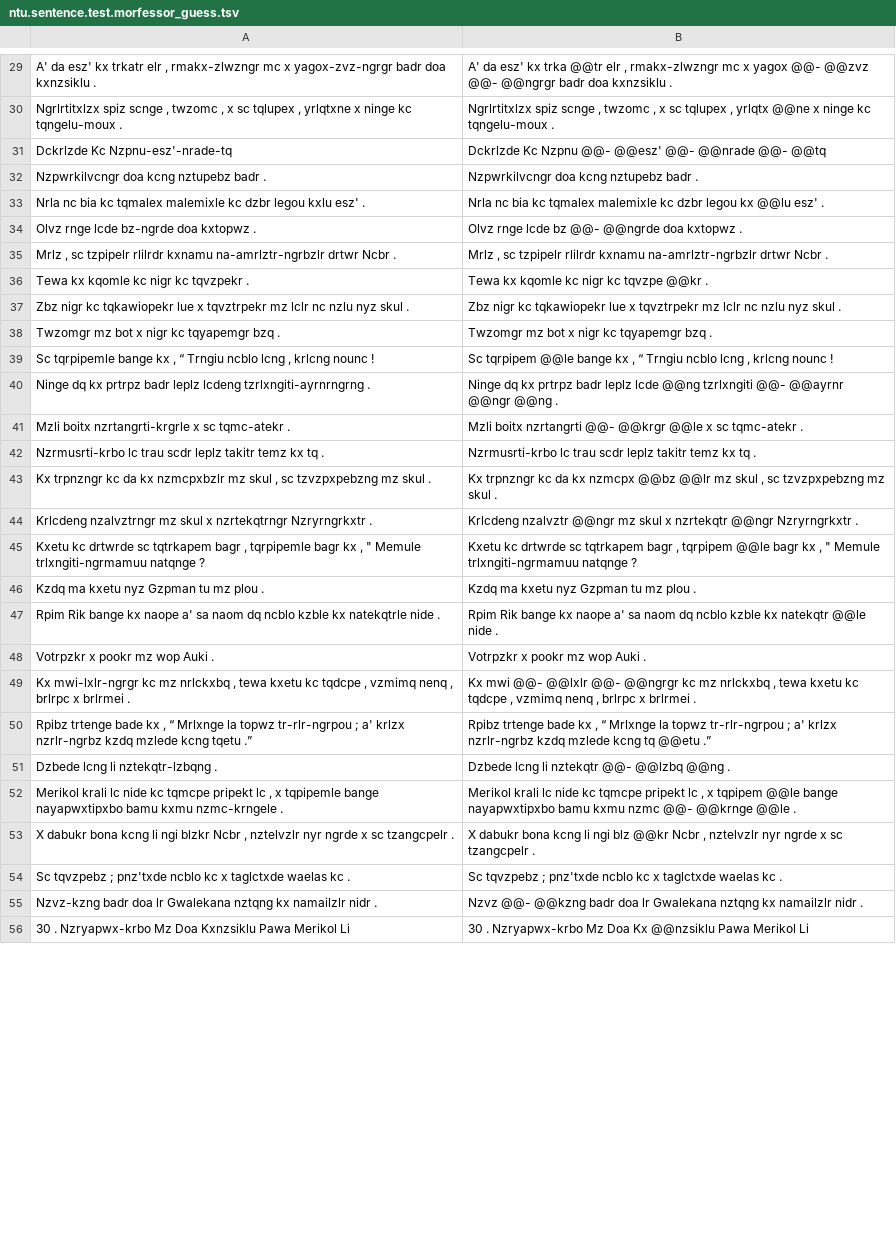
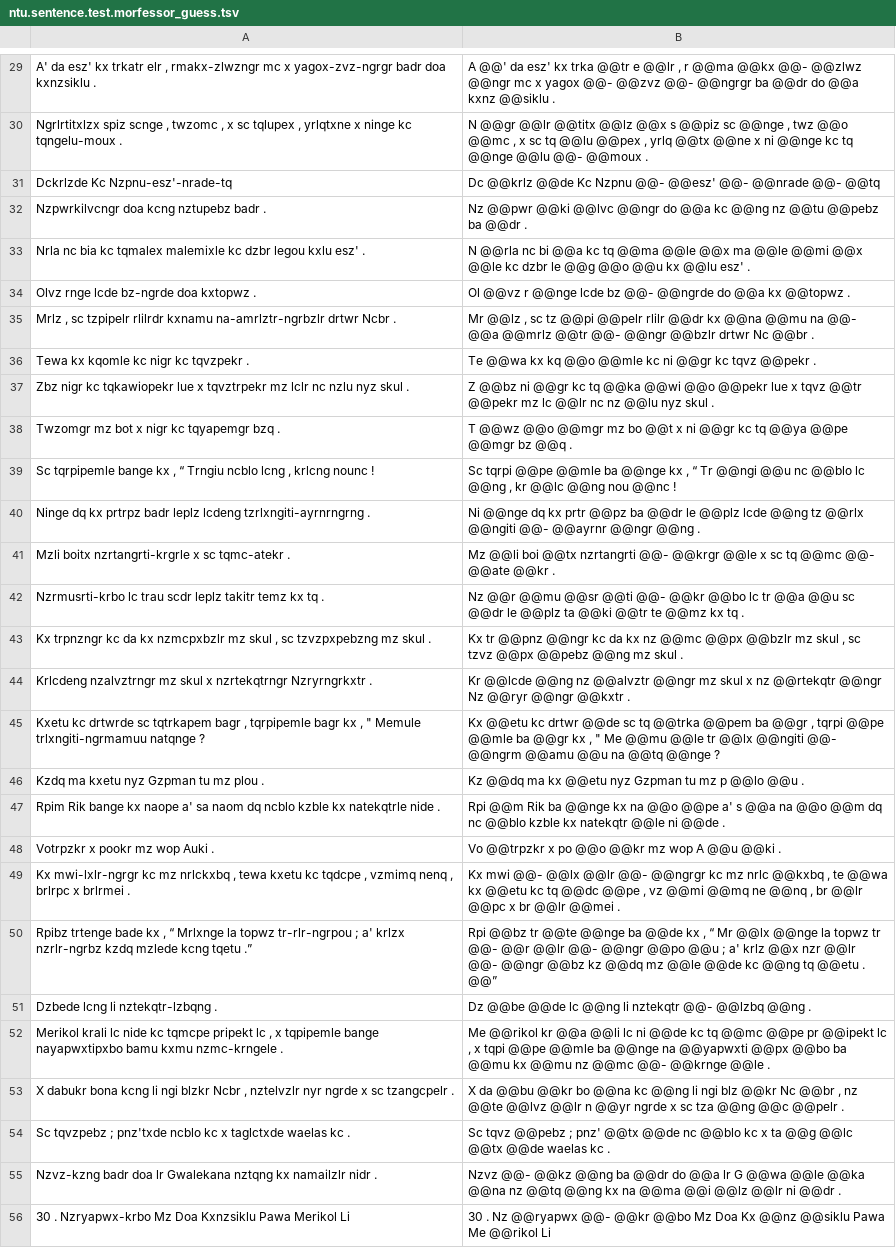
Before and after one commit to tanmaydeshp/NLP-Praktikum, a TSV file: segmentation_techniques/outputs/ntu.sentence.test.morfessor_guess.tsv, drawn as a sheet; only a part is shown, gaps mark what is left out; the diff covers the shown part only; the diff names each change by its address in the sheet, - before the commit and + after, or states it on an @@ line.

```diff
--- a/segmentation_techniques/outputs/ntu.sentence.test.morfessor_guess.tsv
+++ b/segmentation_techniques/outputs/ntu.sentence.test.morfessor_guess.tsv
-B29: A' da esz' kx trka @@tr elr , rmakx-zlwzngr mc x yagox @@- @@zvz @@- @@ngrgr badr doa kxnzsiklu .
+B29: A @@' da esz' kx trka @@tr e @@lr , r @@ma @@kx @@- @@zlwz @@ngr mc x yagox @@- @@zvz @@- @@ngrgr ba @@dr do @@a kxnz @@siklu .
-B30: Ngrlrtitxlzx spiz scnge , twzomc , x sc tqlupex , yrlqtx @@ne x ninge kc tqngelu-moux .
+B30: N @@gr @@lr @@titx @@lz @@x s @@piz sc @@nge , twz @@o @@mc , x sc tq @@lu @@pex , yrlq @@tx @@ne x ni @@nge kc tq @@nge @@lu @@- @@moux .
-B31: Dckrlzde Kc Nzpnu…
+B31: Dc @@krlz @@de Kc Nzpnu…
-B32: Nzpwrkilvcngr doa kcng nztupebz badr .
+B32: Nz @@pwr @@ki @@lvc @@ngr do @@a kc @@ng nz @@tu @@pebz ba @@dr .
-B33: Nrla nc bia kc tqmalex malemixle kc dzbr legou kx @@lu…
+B33: N @@rla nc bi @@a kc tq @@ma @@le @@x ma @@le @@mi @@x @@le kc dzbr le @@g @@o @@u kx @@lu…
-B34: Olvz rnge lcde bz @@- @@ngrde doa kxtopwz .
+B34: Ol @@vz r @@nge lcde bz @@- @@ngrde do @@a kx @@topwz .
-B35: Mrlz , sc tzpipelr rlilrdr kxnamu na-amrlztr-ngrbzlr drtwr Ncbr .
+B35: Mr @@lz , sc tz @@pi @@pelr rlilr @@dr kx @@na @@mu na @@- @@a @@mrlz @@tr @@- @@ngr @@bzlr drtwr Nc @@br .
-B36: Tewa kx kqomle kc nigr kc tqvzpe @@kr .
+B36: Te @@wa kx kq @@o @@mle kc ni @@gr kc tqvz @@pekr .
-B37: Zbz nigr kc tqkawiopekr lue x tqvztrpekr mz lclr nc nzlu nyz skul…
+B37: Z @@bz ni @@gr kc tq @@ka @@wi @@o @@pekr lue x tqvz @@tr @@pekr mz lc @@lr nc nz @@lu nyz skul…
-B38: Twzomgr mz bot x nigr kc tqyapemgr bzq .
+B38: T @@wz @@o @@mgr mz bo @@t x ni @@gr kc tq @@ya @@pe @@mgr bz @@q .
-B39: Sc tqrpipem @@le bange kx , “ Trngiu ncblo lcng , krlcng nounc !
+B39: Sc tqrpi @@pe @@mle ba @@nge kx , “ Tr @@ngi @@u nc @@blo lc @@ng , kr @@lc @@ng nou @@nc !
-B40: Ninge dq kx prtrpz badr leplz lcde @@ng tzrlxngiti @@- @@ayrnr…
+B40: Ni @@nge dq kx prtr @@pz ba @@dr le @@plz lcde @@ng tz @@rlx @@ngiti @@- @@ayrnr…
-B41: Mzli boitx nzrtangrti @@- @@krgr @@le x sc tqmc-atekr .
+B41: Mz @@li boi @@tx nzrtangrti @@- @@krgr @@le x sc tq @@mc @@- @@ate @@kr .
-B42: Nzrmusrti-krbo lc trau scdr leplz takitr temz kx tq…
+B42: Nz @@r @@mu @@sr @@ti @@- @@kr @@bo lc tr @@a @@u sc @@dr le @@plz ta @@ki @@tr te @@mz kx tq…
-B43: Kx trpnzngr kc da kx nzmcpx @@bz @@lr mz skul , sc tzvzpxpebzng mz skul…
+B43: Kx tr @@pnz @@ngr kc da kx nz @@mc @@px @@bzlr mz skul , sc tzvz @@px @@pebz @@ng mz skul…
-B44: Krlcdeng nzalvztr @@ngr mz skul x nzrtekqtr @@ngr Nzryrngrkxtr .
+B44: Kr @@lcde @@ng nz @@alvztr @@ngr mz skul x nz @@rtekqtr @@ngr Nz @@ryr @@ngr @@kxtr .
-B45: Kxetu kc drtwrde sc tqtrkapem bagr , tqrpipem @@le bagr kx , " Memule trlxngiti-ngrmamuu natqnge ?
+B45: Kx @@etu kc drtwr @@de sc tq @@trka @@pem ba @@gr , tqrpi @@pe @@mle ba @@gr kx , " Me @@mu @@le tr @@lx @@ngiti @@- @@ngrm @@amu @@u na @@tq @@nge ?
-B46: Kzdq ma kxetu nyz Gzpman tu mz plou .
+B46: Kz @@dq ma kx @@etu nyz Gzpman tu mz p @@lo @@u .
-B47: Rpim Rik bange kx naope a' sa naom dq ncblo kzble kx natekqtr @@le nide .
+B47: Rpi @@m Rik ba @@nge kx na @@o @@pe a' s @@a na @@o @@m dq nc @@blo kzble kx natekqtr @@le ni @@de .
-B48: Votrpzkr x pookr mz wop Auki .
+B48: Vo @@trpzkr x po @@o @@kr mz wop A @@u @@ki .
-B49: …mwi @@- @@lxlr @@- @@ngrgr kc mz nrlckxbq , tewa kxetu kc tqdcpe , vzmimq nenq , brlrpc x brlrmei .
+B49: …mwi @@- @@lx @@lr @@- @@ngrgr kc mz nrlc @@kxbq , te @@wa kx @@etu kc tq @@dc @@pe , vz @@mi @@mq ne @@nq , br @@lr @@pc x br @@lr @@mei .
-B50: Rpibz trtenge bade kx , “ Mrlxnge la topwz tr-rlr-ngrpou ; a' krlzx nzrlr-ngrbz kzdq mzlede kcng tq @@etu .”
+B50: Rpi @@bz tr @@te @@nge ba @@de kx , “ Mr @@lx @@nge la topwz tr @@- @@r @@lr @@- @@ngr @@po @@u ; a' krlz @@x nzr @@lr @@- @@ngr @@bz kz @@dq mz @@le @@de kc @@ng tq @@etu . @@”
-B51: Dzbede lcng li nztekqtr…
+B51: Dz @@be @@de lc @@ng li nztekqtr…
-B52: Merikol krali lc nide kc tqmcpe pripekt lc , x tqpipem @@le bange nayapwxtipxbo bamu kxmu nzmc @@- @@krnge…
+B52: Me @@rikol kr @@a @@li lc ni @@de kc tq @@mc @@pe pr @@ipekt lc , x tqpi @@pe @@mle ba @@nge na @@yapwxti @@px @@bo ba @@mu kx @@mu nz @@mc @@- @@krnge…
-B53: X dabukr bona kcng li ngi blz @@kr Ncbr , nztelvzlr nyr ngrde x sc tzangcpelr .
+B53: X da @@bu @@kr bo @@na kc @@ng li ngi blz @@kr Nc @@br , nz @@te @@lvz @@lr n @@yr ngrde x sc tza @@ng @@c @@pelr .
-B54: Sc tqvzpebz ; pnz'txde ncblo kc x taglctxde waelas kc…
+B54: Sc tqvz @@pebz ; pnz' @@tx @@de nc @@blo kc x ta @@g @@lc @@tx @@de waelas kc…
-B55: Nzvz @@- @@kzng badr doa lr Gwalekana nztqng kx namailzlr nidr .
+B55: Nzvz @@- @@kz @@ng ba @@dr do @@a lr G @@wa @@le @@ka @@na nz @@tq @@ng kx na @@ma @@i @@lz @@lr ni @@dr .
-B56: 30 . Nzryapwx-krbo Mz Doa Kx @@nzsiklu Pawa Merikol Li
+B56: 30 . Nz @@ryapwx @@- @@kr @@bo Mz Doa Kx @@nz @@siklu Pawa Me @@rikol Li
```
Also changed, not shown: 71 edited cells elsewhere in this file, segmentation_techniques/outputs/lez.sentence.test.bpe_guess.tsv, segmentation_techniques/outputs/lez.sentence.test.ulm_guess.tsv, 15 other files.
